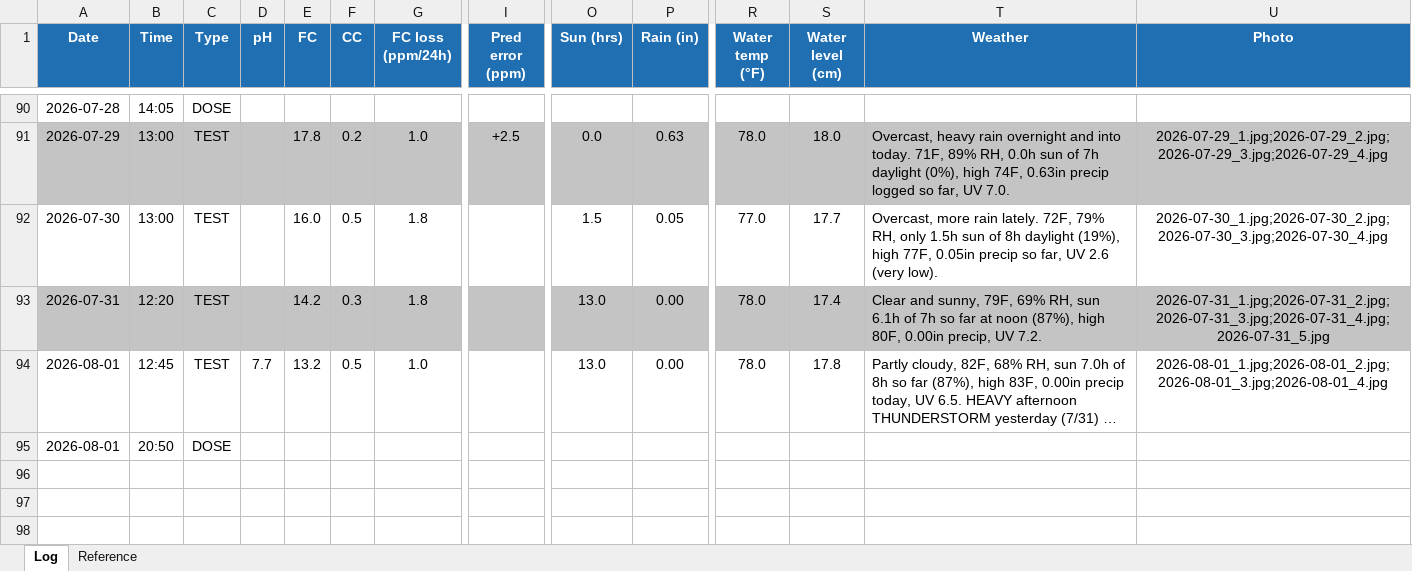
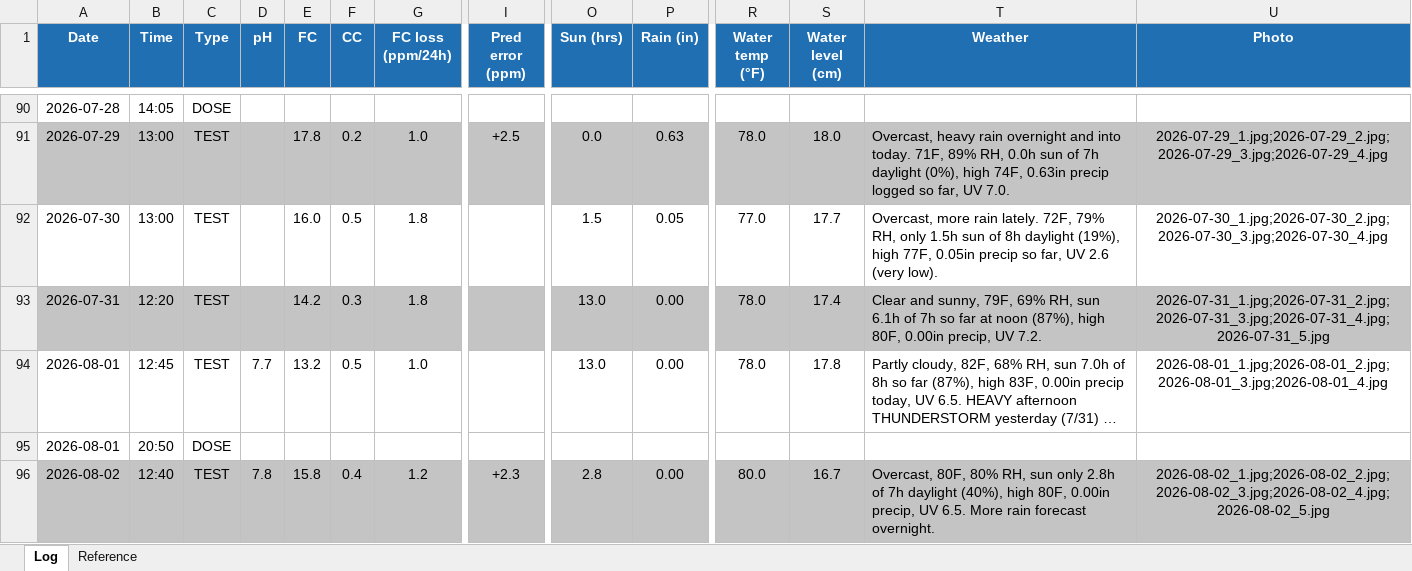
Before and after one commit to AirPengwn/pool, an Excel workbook: Pool_Log.xlsx, sheet Log, drawn as a sheet; only a part is shown, gaps mark what is left out; long unchanged cells end in …; values as stored, in another font and other column widths than the file's, no borders; rows hold the shown columns only; the diff names each change by its address in the sheet, - before the commit and + after, or states it on an @@ line.

```diff
--- a/Pool_Log.xlsx (sheet Log)
+++ b/Pool_Log.xlsx (sheet Log)
+row 96: 2026-08-02 | 12:40 | TEST | 7.8 | 15.8 | 0.4 | 1.2 | +2.3 | 2.8 | 0.00 | 80.0 | 16.7 | Overcast, 80F, 80% RH, sun only 2.8h of 7h daylight (40%), high 80F, 0.00in precip, UV 6.5. More rain forecast overnight. | 2026-08-02_1.jpg;2026-08-02_2.jpg;2026-08-02_3.jpg;2026-08-02_4.jpg;2026-08-02_5.jpg
```
Also changed, not shown: 5 other files.
